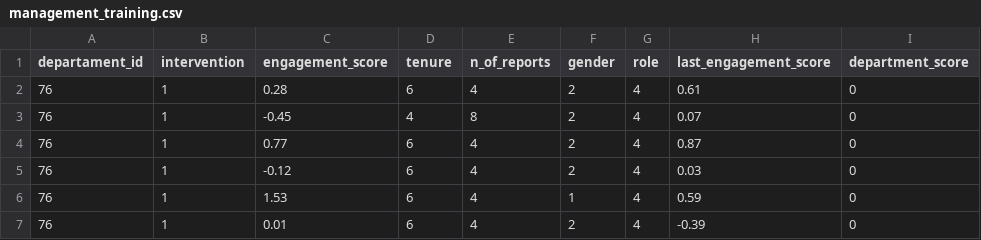
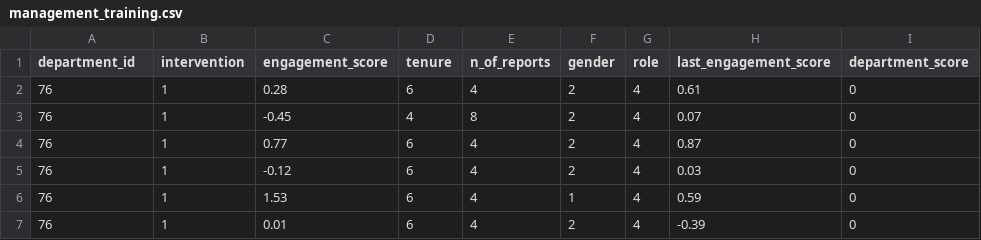
Before and after one commit to jefftwebb/data, a CSV file: management_training.csv, drawn as a sheet; only a part is shown; the diff names each change by its address in the sheet, - before the commit and + after, or states it on an @@ line.

Commit message:
Add files via upload

```diff
--- a/management_training.csv
+++ b/management_training.csv
-A1: departament_id
+A1: department_id
```
